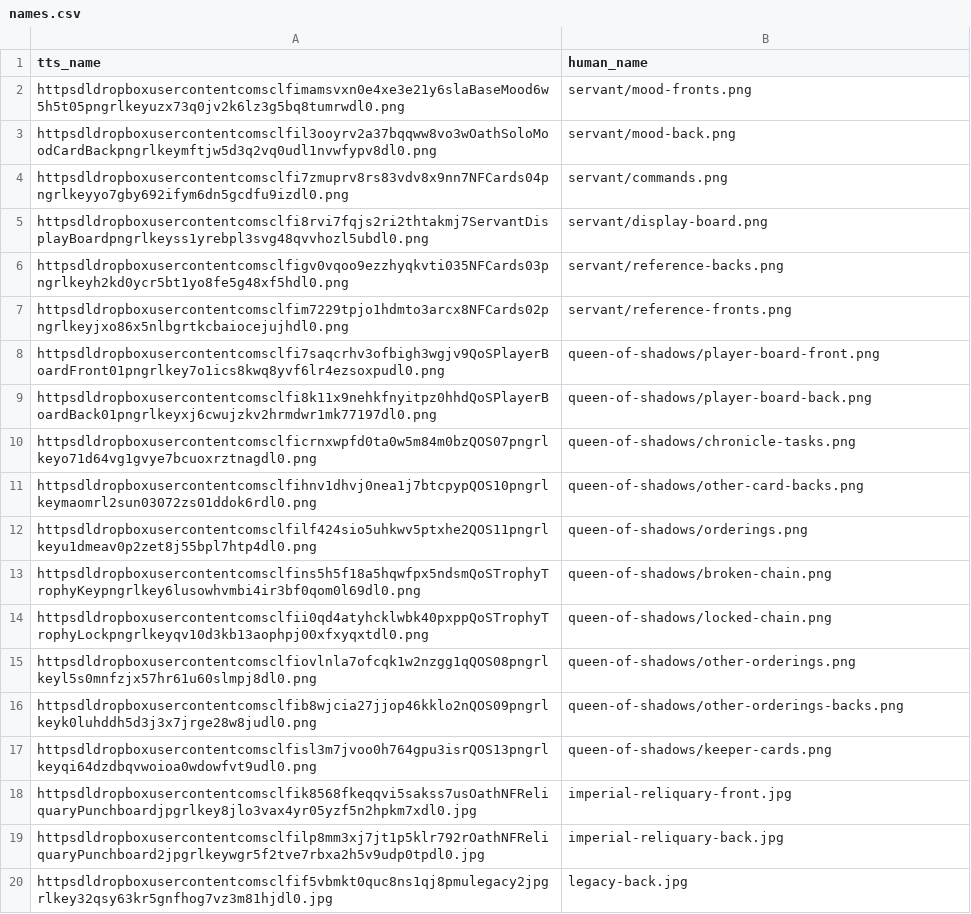
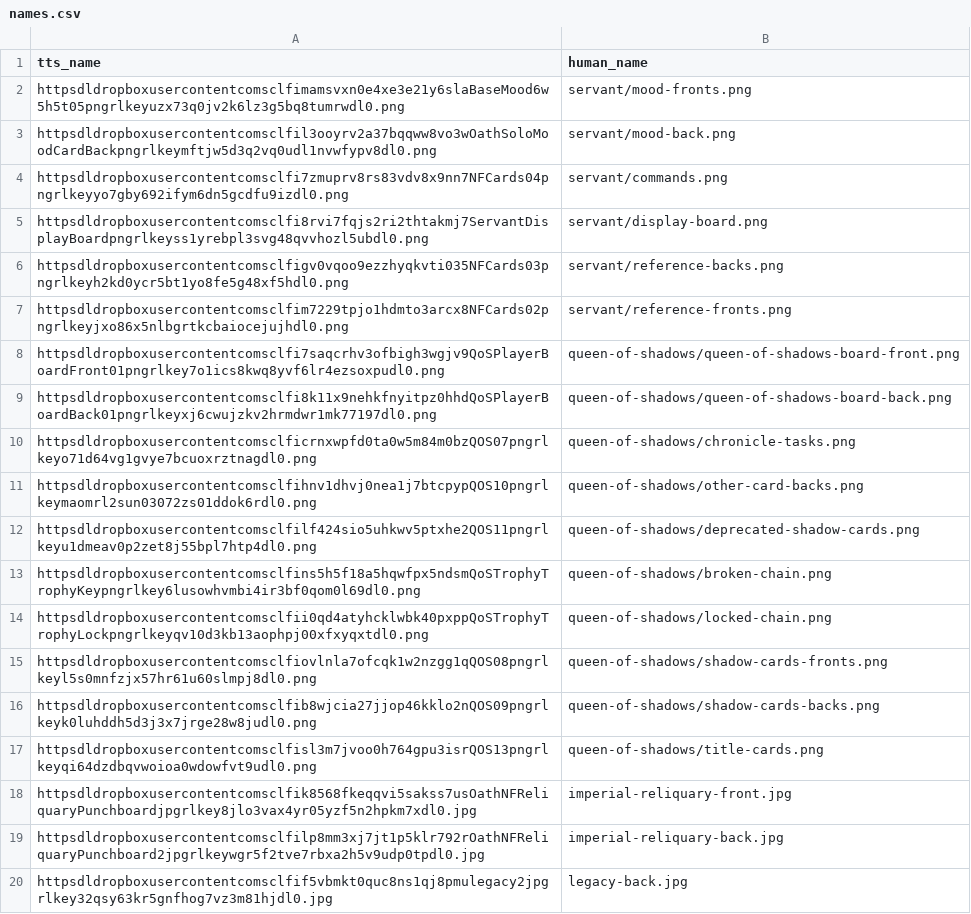
Before and after one commit to dcmorse/oath-new-foundations-print-n-play, a CSV file: names.csv, drawn as a sheet; only a part is shown.

Commit message:
qos: name components

```diff
--- a/names.csv
+++ b/names.csv
@@ -7,12 +7,12 @@ httpsdldropboxusercontentcomsclfigv0vqoo9ezzhyqkvti035NFCards03pngrlkeyh2kd0ycr5
 httpsdldropboxusercontentcomsclfim7229tpjo1hdmto3arcx8NFCards02pngrlkeyjxo86x5nlbgrtkcbaiocejujhdl0.png,servant/reference-fronts.png
-httpsdldropboxusercontentcomsclfi7saqcrhv3ofbigh3wgjv9QoSPlayerBoardFront01pngrlkey7o1ics8kwq8yvf6lr4ezsoxpudl0.png,queen-of-shadows/player-board-front.png
-httpsdldropboxusercontentcomsclfi8k11x9nehkfnyitpz0hhdQoSPlayerBoardBack01pngrlkeyxj6cwujzkv2hrmdwr1mk77197dl0.png,queen-of-shadows/player-board-back.png
+httpsdldropboxusercontentcomsclfi7saqcrhv3ofbigh3wgjv9QoSPlayerBoardFront01pngrlkey7o1ics8kwq8yvf6lr4ezsoxpudl0.png,queen-of-shadows/queen-of-shadows-board-front.png
+httpsdldropboxusercontentcomsclfi8k11x9nehkfnyitpz0hhdQoSPlayerBoardBack01pngrlkeyxj6cwujzkv2hrmdwr1mk77197dl0.png,queen-of-shadows/queen-of-shadows-board-back.png
 httpsdldropboxusercontentcomsclficrnxwpfd0ta0w5m84m0bzQOS07pngrlkeyo71d64vg1gvye7bcuoxrztnagdl0.png,queen-of-shadows/chronicle-tasks.png
 httpsdldropboxusercontentcomsclfihnv1dhvj0nea1j7btcpypQOS10pngrlkeymaomrl2sun03072zs01ddok6rdl0.png,queen-of-shadows/other-card-backs.png
-httpsdldropboxusercontentcomsclfilf424sio5uhkwv5ptxhe2QOS11pngrlkeyu1dmeav0p2zet8j55bpl7htp4dl0.png,queen-of-shadows/orderings.png
+httpsdldropboxusercontentcomsclfilf424sio5uhkwv5ptxhe2QOS11pngrlkeyu1dmeav0p2zet8j55bpl7htp4dl0.png,queen-of-shadows/deprecated-shadow-cards.png
 httpsdldropboxusercontentcomsclfins5h5f18a5hqwfpx5ndsmQoSTrophyTrophyKeypngrlkey6lusowhvmbi4ir3bf0qom0l69dl0.png,queen-of-shadows/broken-chain.png
 httpsdldropboxusercontentcomsclfii0qd4atyhcklwbk40pxppQoSTrophyTrophyLockpngrlkeyqv10d3kb13aophpj00xfxyqxtdl0.png,queen-of-shadows/locked-chain.png
-httpsdldropboxusercontentcomsclfiovlnla7ofcqk1w2nzgg1qQOS08pngrlkeyl5s0mnfzjx57hr61u60slmpj8dl0.png,queen-of-shadows/other-orderings.png
-httpsdldropboxusercontentcomsclfib8wjcia27jjop46kklo2nQOS09pngrlkeyk0luhddh5d3j3x7jrge28w8judl0.png,queen-of-shadows/other-orderings-backs.png
-httpsdldropboxusercontentcomsclfisl3m7jvoo0h764gpu3isrQOS13pngrlkeyqi64dzdbqvwoioa0wdowfvt9udl0.png,queen-of-shadows/keeper-cards.png
+httpsdldropboxusercontentcomsclfiovlnla7ofcqk1w2nzgg1qQOS08pngrlkeyl5s0mnfzjx57hr61u60slmpj8dl0.png,queen-of-shadows/shadow-cards-fronts.png
+httpsdldropboxusercontentcomsclfib8wjcia27jjop46kklo2nQOS09pngrlkeyk0luhddh5d3j3x7jrge28w8judl0.png,queen-of-shadows/shadow-cards-backs.png
+httpsdldropboxusercontentcomsclfisl3m7jvoo0h764gpu3isrQOS13pngrlkeyqi64dzdbqvwoioa0wdowfvt9udl0.png,queen-of-shadows/title-cards.png
 httpsdldropboxusercontentcomsclfik8568fkeqqvi5sakss7usOathNFReliquaryPunchboardjpgrlkey8jlo3vax4yr05yzf5n2hpkm7xdl0.jpg,imperial-reliquary-front.jpg
```
